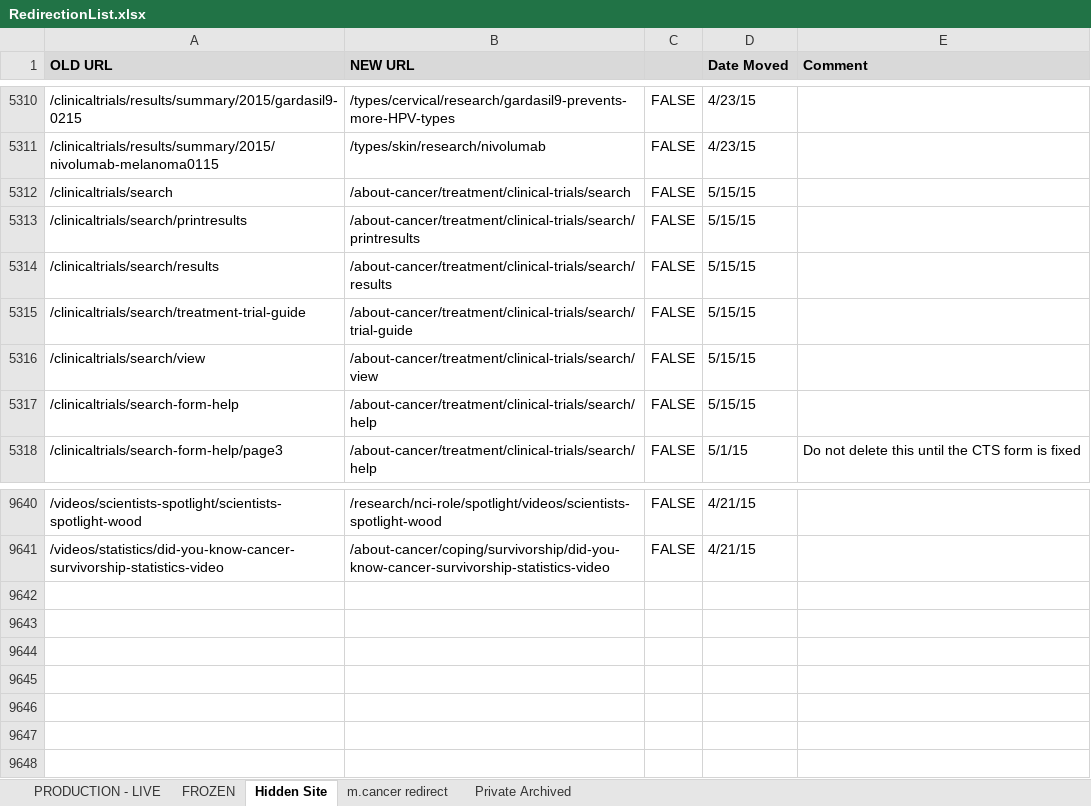
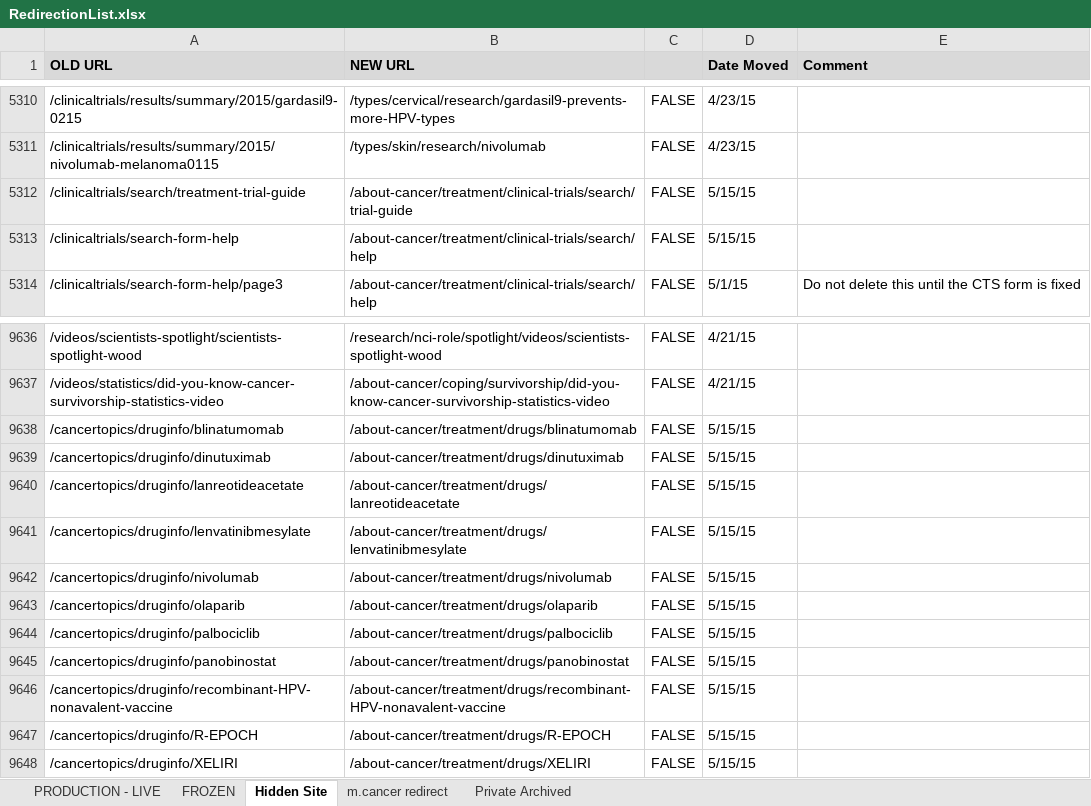
Before and after one commit to NCIOCPL/wcms-content, an Excel workbook: RedirectionList.xlsx, sheet Hidden Site, drawn as a sheet; only a part is shown, gaps mark what is left out; values as stored, in another font and other column widths than the file's, no borders; conditional formats not drawn; removed rows and columns are numbered as before the commit, all else as after; the diff names each change by its address in the sheet, - before the commit and + after, or states it on an @@ line.

```diff
--- a/RedirectionList.xlsx (sheet Hidden Site)
+++ b/RedirectionList.xlsx (sheet Hidden Site)
-row 5312: /clinicaltrials/search | /about-cancer/treatment/clinical-trials/search | FALSE | 5/15/15
-row 5313: /clinicaltrials/search/printresults | /about-cancer/treatment/clinical-trials/search/printresults | FALSE | 5/15/15
-row 5314: /clinicaltrials/search/results | /about-cancer/treatment/clinical-trials/search/results | FALSE | 5/15/15
-row 5316: /clinicaltrials/search/view | /about-cancer/treatment/clinical-trials/search/view | FALSE | 5/15/15
+row 9638: /cancertopics/druginfo/blinatumomab | /about-cancer/treatment/drugs/blinatumomab | FALSE | 5/15/15
+row 9639: /cancertopics/druginfo/dinutuximab | /about-cancer/treatment/drugs/dinutuximab | FALSE | 5/15/15
+row 9640: /cancertopics/druginfo/lanreotideacetate | /about-cancer/treatment/drugs/lanreotideacetate | FALSE | 5/15/15
+row 9641: /cancertopics/druginfo/lenvatinibmesylate | /about-cancer/treatment/drugs/lenvatinibmesylate | FALSE | 5/15/15
+row 9642: /cancertopics/druginfo/nivolumab | /about-cancer/treatment/drugs/nivolumab | FALSE | 5/15/15
+row 9643: /cancertopics/druginfo/olaparib | /about-cancer/treatment/drugs/olaparib | FALSE | 5/15/15
+row 9644: /cancertopics/druginfo/palbociclib | /about-cancer/treatment/drugs/palbociclib | FALSE | 5/15/15
+row 9645: /cancertopics/druginfo/panobinostat | /about-cancer/treatment/drugs/panobinostat | FALSE | 5/15/15
+row 9646: /cancertopics/druginfo/recombinant-HPV-nonavalent-vaccine | /about-cancer/treatment/drugs/recombinant-HPV-nonavalent-vaccine | FALSE | 5/15/15
+row 9647: /cancertopics/druginfo/R-EPOCH | /about-cancer/treatment/drugs/R-EPOCH | FALSE | 5/15/15
+row 9648: /cancertopics/druginfo/XELIRI | /about-cancer/treatment/drugs/XELIRI | FALSE | 5/15/15
```
Also changed, not shown: formulas that keep their value, 1 other file.
